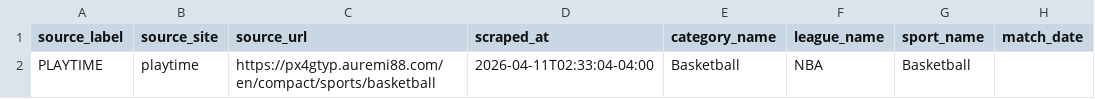
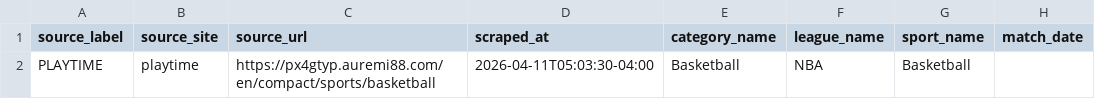
Before and after one commit to jasondee1992/project_rb, a CSV file: output/playtime_nba_matches.csv, drawn as a sheet; only a part is shown; the diff names each change by its address in the sheet, - before the commit and + after, or states it on an @@ line.

```diff
--- a/output/playtime_nba_matches.csv
+++ b/output/playtime_nba_matches.csv
-D2 (scraped_at): 2026-04-11T02:33:04-04:00
+D2 (scraped_at): 2026-04-11T05:03:30-04:00
```
Also changed, not shown: output/all_nba_matches_combined.csv, output/nba_comparison.csv, 20 other files.
